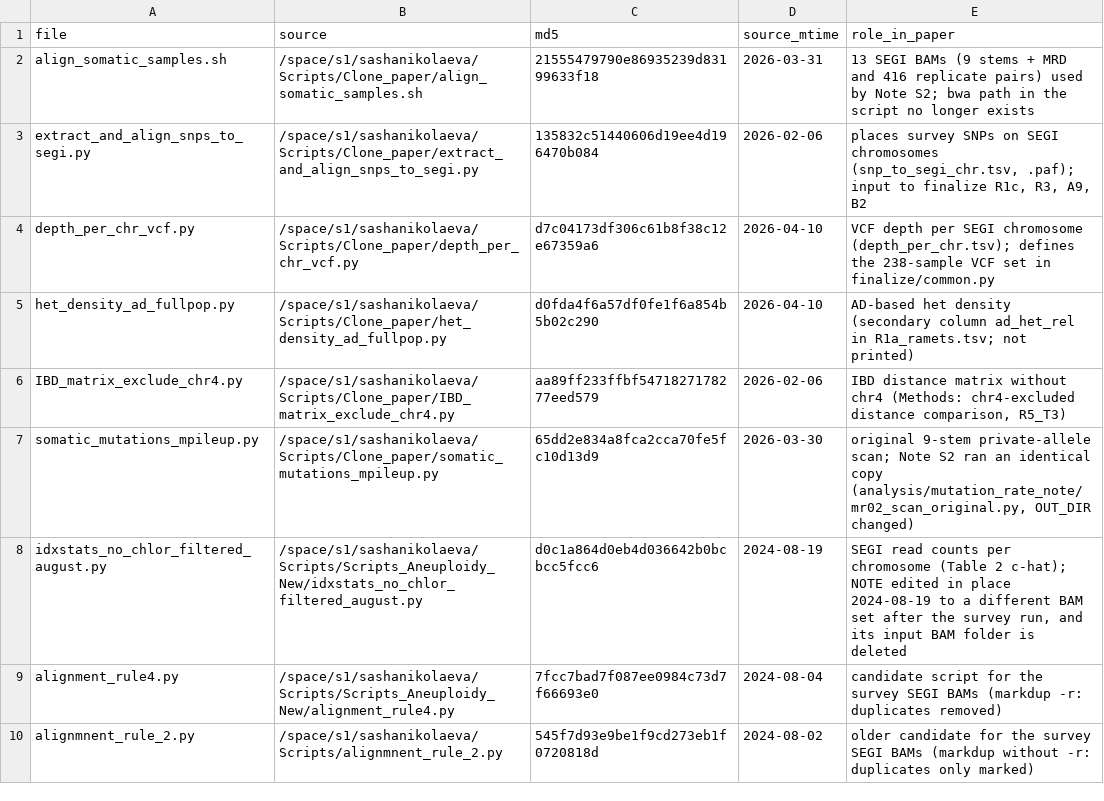
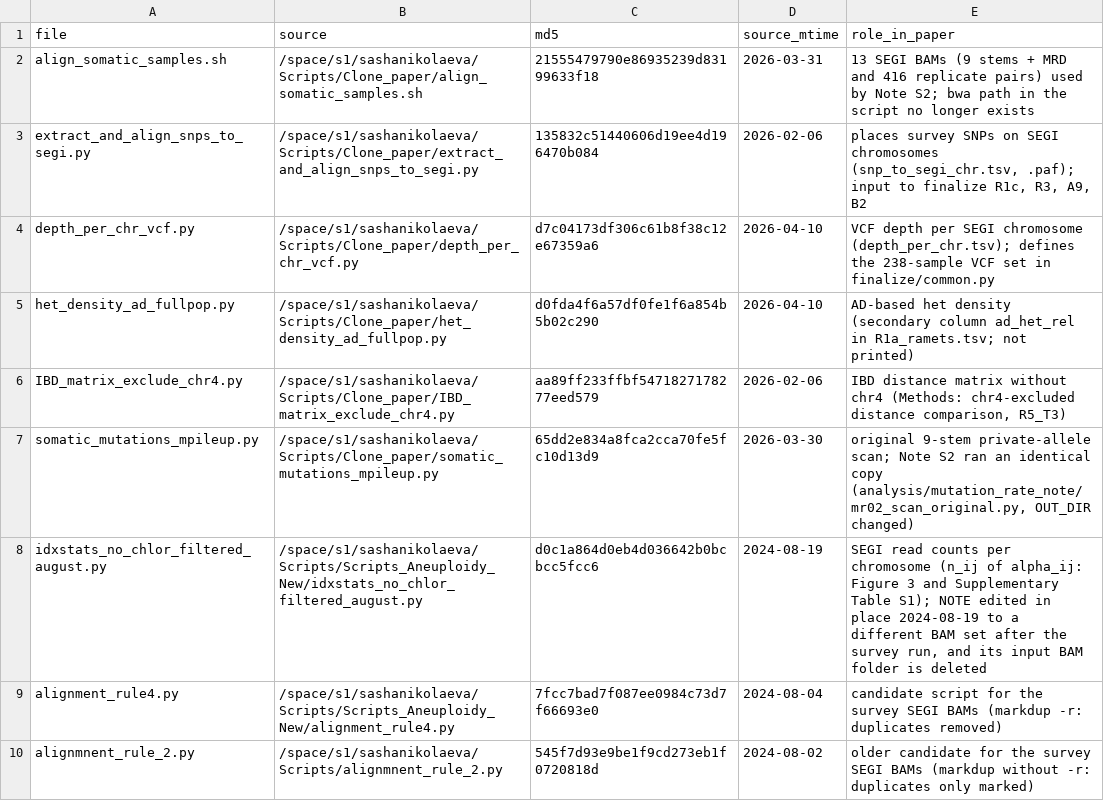
Before and after one commit to SashaNikolaeva/Aneuploidy_in_a_clonal_group_of_coast_redwood_Sequoia_sempervirens_in_Wunderlich_Park_California, a TSV file: scripts/upstream/SOURCES.tsv, drawn as a sheet; only a part is shown.

```diff
--- a/scripts/upstream/SOURCES.tsv
+++ b/scripts/upstream/SOURCES.tsv
@@ -7,3 +7,3 @@ IBD_matrix_exclude_chr4.py	/space/s1/sashanikolaeva/Scripts/Clone_paper/IBD_matr
 somatic_mutations_mpileup.py	/space/s1/sashanikolaeva/Scripts/Clone_paper/somatic_mutations_mpileup.py	65dd2e834a8fca2cca70fe5fc10d13d9	2026-03-30	original 9-stem private-allele scan; Note S2 ran an identical copy (analysis/mutation_rate_note/mr02_scan_original.py, OUT_DIR changed)
-idxstats_no_chlor_filtered_august.py	/space/s1/sashanikolaeva/Scripts/Scripts_Aneuploidy_New/idxstats_no_chlor_filtered_august.py	d0c1a864d0eb4d036642b0bcbcc5fcc6	2024-08-19	SEGI read counts per chromosome (Table 2 c-hat); NOTE edited in place 2024-08-19 to a different BAM set after the survey run, and its input BAM folder is deleted
+idxstats_no_chlor_filtered_august.py	/space/s1/sashanikolaeva/Scripts/Scripts_Aneuploidy_New/idxstats_no_chlor_filtered_august.py	d0c1a864d0eb4d036642b0bcbcc5fcc6	2024-08-19	SEGI read counts per chromosome (n_ij of alpha_ij: Figure 3 and Supplementary Table S1); NOTE edited in place 2024-08-19 to a different BAM set after the survey run, and its input BAM folder is deleted
 alignment_rule4.py	/space/s1/sashanikolaeva/Scripts/Scripts_Aneuploidy_New/alignment_rule4.py	7fcc7bad7f087ee0984c73d7f66693e0	2024-08-04	candidate script for the survey SEGI BAMs (markdup -r: duplicates removed)
```
